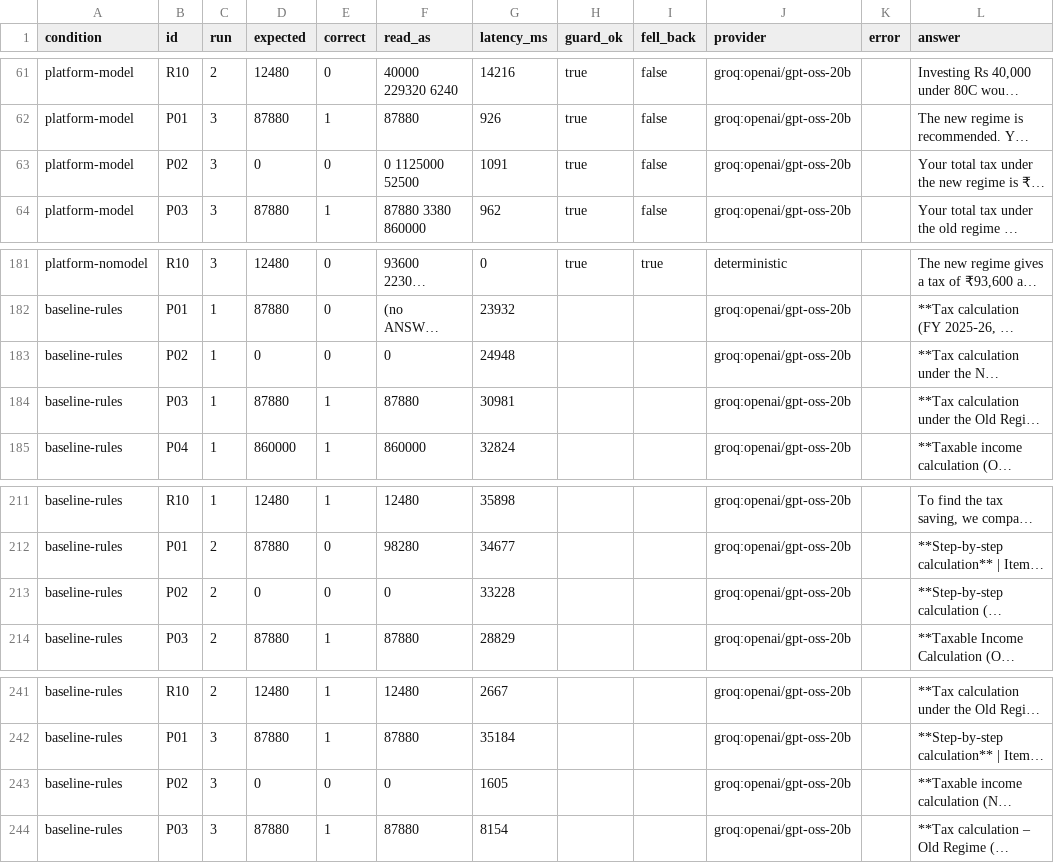
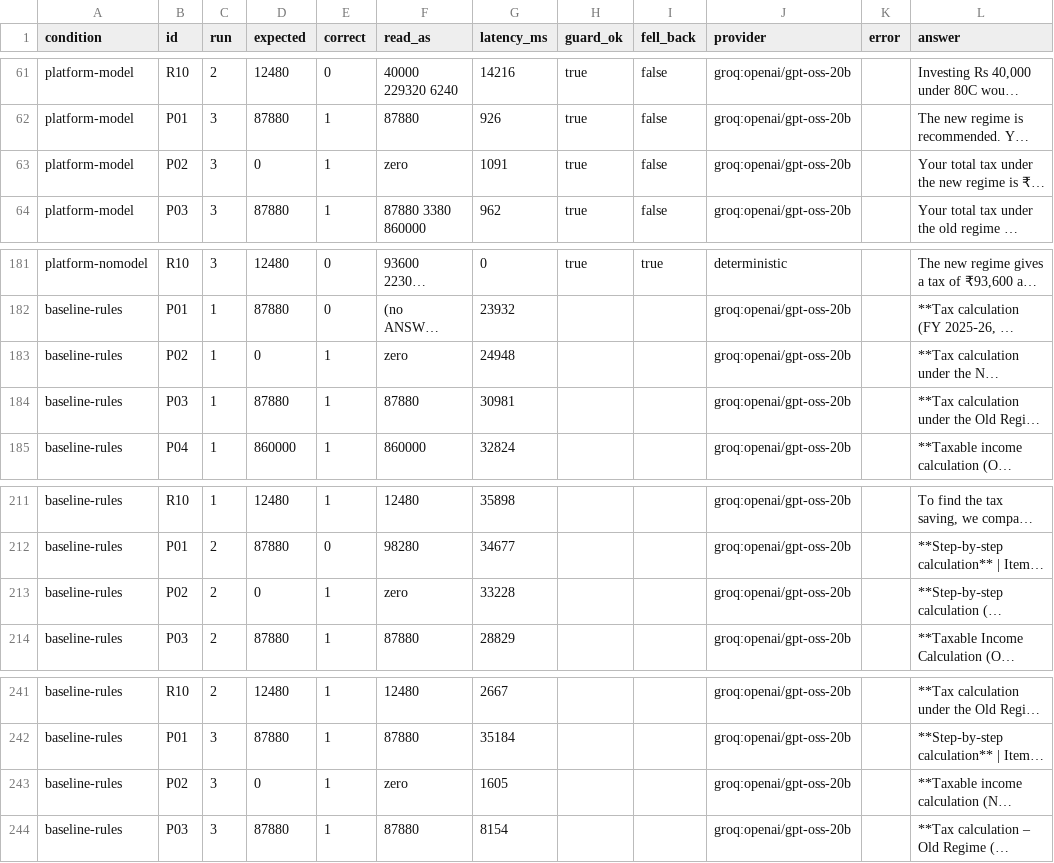
Before and after one commit to Nagasai-Datta/taxwise, a CSV file: eval/results/answers.csv, drawn as a sheet; only a part is shown, gaps mark what is left out; long unchanged cells end in …; the diff names each change by its address in the sheet, - before the commit and + after, or states it on an @@ line.

```diff
--- a/eval/results/answers.csv
+++ b/eval/results/answers.csv
-E63 (correct): 0
+E63 (correct): 1
-F63 (read_as): 0 1125000 52500
+F63 (read_as): zero
-E183 (correct): 0
+E183 (correct): 1
-F183 (read_as): 0
+F183 (read_as): zero
-E213 (correct): 0
+E213 (correct): 1
-F213 (read_as): 0
+F213 (read_as): zero
-E243 (correct): 0
+E243 (correct): 1
-F243 (read_as): 0
+F243 (read_as): zero
```
Also changed, not shown: 15 other files.
